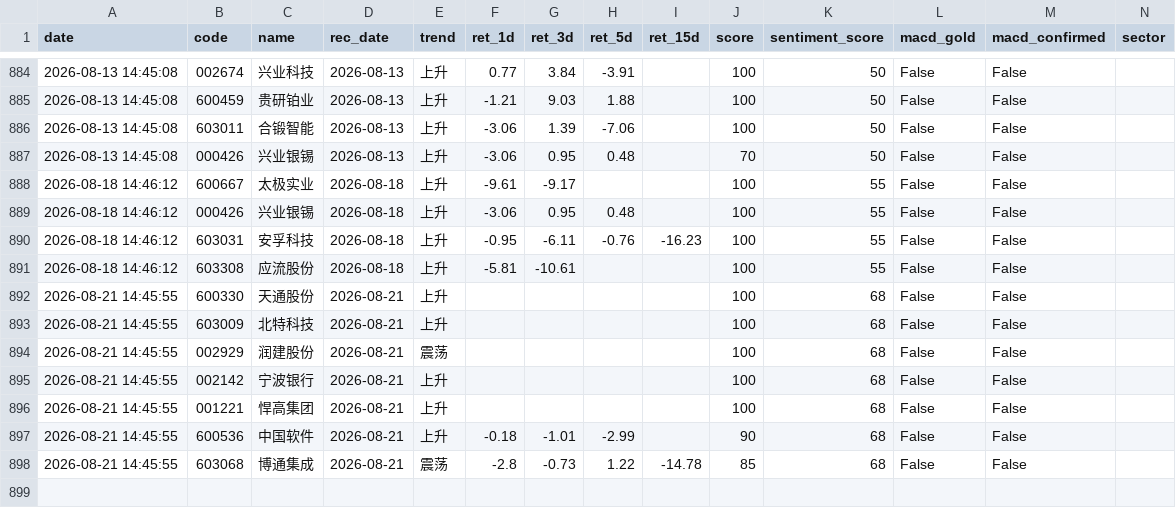
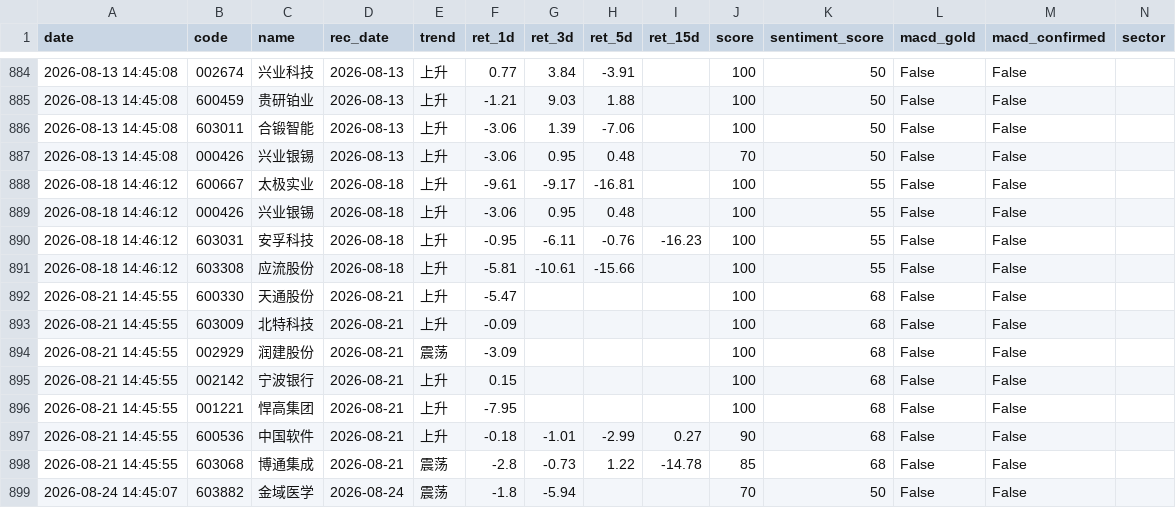
Before and after one commit to wssaidong/AAna, a CSV file: data/rec_feedback.csv, drawn as a sheet; only a part is shown, gaps mark what is left out.

```diff
--- a/data/rec_feedback.csv
+++ b/data/rec_feedback.csv
@@ -887,12 +887,13 @@ date,code,name,rec_date,trend,ret_1d,ret_3d,ret_5d,ret_15d,score,sentiment_score
 2026-08-13 14:45:08,000426,兴业银锡,2026-08-13,上升,-3.06,0.95,0.48,,70,50,False,False,
-2026-08-18 14:46:12,600667,太极实业,2026-08-18,上升,-9.61,-9.17,,,100,55,False,False,
+2026-08-18 14:46:12,600667,太极实业,2026-08-18,上升,-9.61,-9.17,-16.81,,100,55,False,False,
 2026-08-18 14:46:12,000426,兴业银锡,2026-08-18,上升,-3.06,0.95,0.48,,100,55,False,False,
 2026-08-18 14:46:12,603031,安孚科技,2026-08-18,上升,-0.95,-6.11,-0.76,-16.23,100,55,False,False,
-2026-08-18 14:46:12,603308,应流股份,2026-08-18,上升,-5.81,-10.61,,,100,55,False,False,
-2026-08-21 14:45:55,600330,天通股份,2026-08-21,上升,,,,,100,68,False,False,
-2026-08-21 14:45:55,603009,北特科技,2026-08-21,上升,,,,,100,68,False,False,
-2026-08-21 14:45:55,002929,润建股份,2026-08-21,震荡,,,,,100,68,False,False,
-2026-08-21 14:45:55,002142,宁波银行,2026-08-21,上升,,,,,100,68,False,False,
-2026-08-21 14:45:55,001221,悍高集团,2026-08-21,上升,,,,,100,68,False,False,
-2026-08-21 14:45:55,600536,中国软件,2026-08-21,上升,-0.18,-1.01,-2.99,,90,68,False,False,
+2026-08-18 14:46:12,603308,应流股份,2026-08-18,上升,-5.81,-10.61,-15.66,,100,55,False,False,
+2026-08-21 14:45:55,600330,天通股份,2026-08-21,上升,-5.47,,,,100,68,False,False,
+2026-08-21 14:45:55,603009,北特科技,2026-08-21,上升,-0.09,,,,100,68,False,False,
+2026-08-21 14:45:55,002929,润建股份,2026-08-21,震荡,-3.09,,,,100,68,False,False,
+2026-08-21 14:45:55,002142,宁波银行,2026-08-21,上升,0.15,,,,100,68,False,False,
+2026-08-21 14:45:55,001221,悍高集团,2026-08-21,上升,-7.95,,,,100,68,False,False,
+2026-08-21 14:45:55,600536,中国软件,2026-08-21,上升,-0.18,-1.01,-2.99,0.27,90,68,False,False,
 2026-08-21 14:45:55,603068,博通集成,2026-08-21,震荡,-2.8,-0.73,1.22,-14.78,85,68,False,False,
+2026-08-24 14:45:07,603882,金域医学,2026-08-24,震荡,-1.8,-5.94,,,70,50,False,False,
```
Also changed, not shown: data/recommendations.csv, 12 other files.
